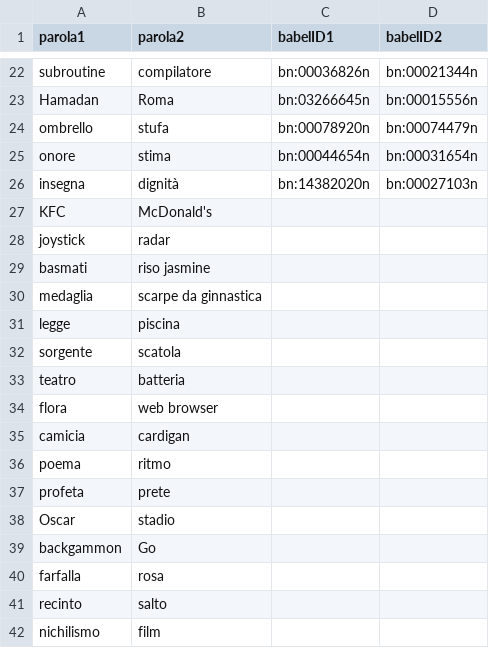
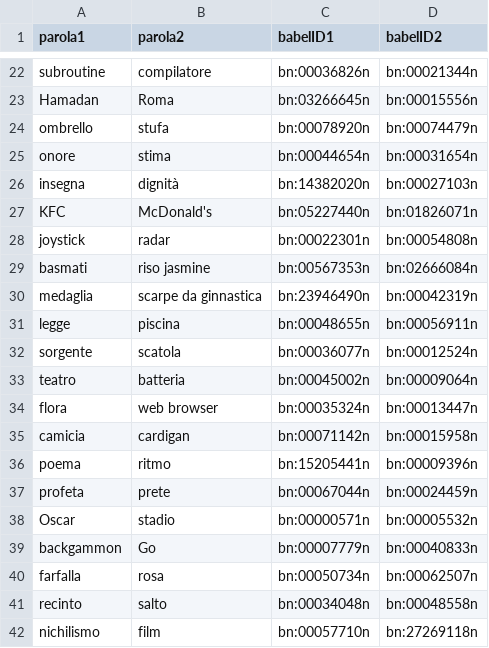
Before and after one commit to D3mianGianoz/Natural-Language-Processing, a CSV file: datasets/AnnotationSemEval/input_sense_bblID.csv, drawn as a sheet; only a part is shown, gaps mark what is left out; the diff covers the shown part only.

Commit message:
Add files via upload
File annotato completo dei babel synsets

```diff
--- a/datasets/AnnotationSemEval/input_sense_bblID.csv
+++ b/datasets/AnnotationSemEval/input_sense_bblID.csv
@@ -26,17 +26,17 @@ onore,stima,bn:00044654n,bn:00031654n
 insegna,dignità,bn:14382020n,bn:00027103n
-KFC,McDonald's,,
-joystick,radar,,
-basmati,riso jasmine,,
-medaglia,scarpe da ginnastica,,
-legge,piscina,,
-sorgente,scatola,,
-teatro,batteria,,
-flora,web browser,,
-camicia,cardigan,,
-poema,ritmo,,
-profeta,prete,,
-Oscar,stadio,,
-backgammon,Go,,
-farfalla,rosa,,
-recinto,salto,,
-nichilismo,film,,
+KFC,McDonald's,bn:05227440n,bn:01826071n
+joystick,radar,bn:00022301n,bn:00054808n
+basmati,riso jasmine,bn:00567353n,bn:02666084n
+medaglia,scarpe da ginnastica,bn:23946490n,bn:00042319n
+legge,piscina,bn:00048655n,bn:00056911n
+sorgente,scatola,bn:00036077n,bn:00012524n
+teatro,batteria,bn:00045002n,bn:00009064n
+flora,web browser,bn:00035324n,bn:00013447n
+camicia,cardigan,bn:00071142n,bn:00015958n
+poema,ritmo,bn:15205441n,bn:00009396n
+profeta,prete,bn:00067044n,bn:00024459n
+Oscar,stadio,bn:00000571n,bn:00005532n
+backgammon,Go,bn:00007779n,bn:00040833n
+farfalla,rosa,bn:00050734n,bn:00062507n
+recinto,salto,bn:00034048n,bn:00048558n
+nichilismo,film,bn:00057710n,bn:27269118n
```
Also changed, not shown: 18 edited cells elsewhere in this file.
